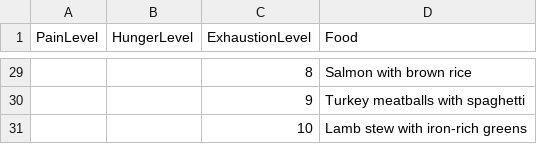
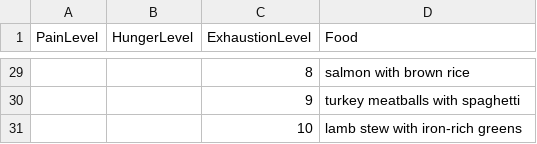
Before and after one commit to Ryanatrix/OOPs, a CSV file: non_vegetarian_foods.csv, drawn as a sheet; only a part is shown, gaps mark what is left out; the diff covers the shown part only.

Commit message:
Update non_vegetarian_foods.csv

```diff
--- a/non_vegetarian_foods.csv
+++ b/non_vegetarian_foods.csv
@@ -29,3 +29,3 @@ PainLevel,HungerLevel,ExhaustionLevel,Food
-,,8,Salmon with brown rice
-,,9,Turkey meatballs with spaghetti
-,,10,Lamb stew with iron-rich greens
+,,8,salmon with brown rice
+,,9,turkey meatballs with spaghetti
+,,10,lamb stew with iron-rich greens
```
Also changed, not shown: 27 edited cells elsewhere in this file.
